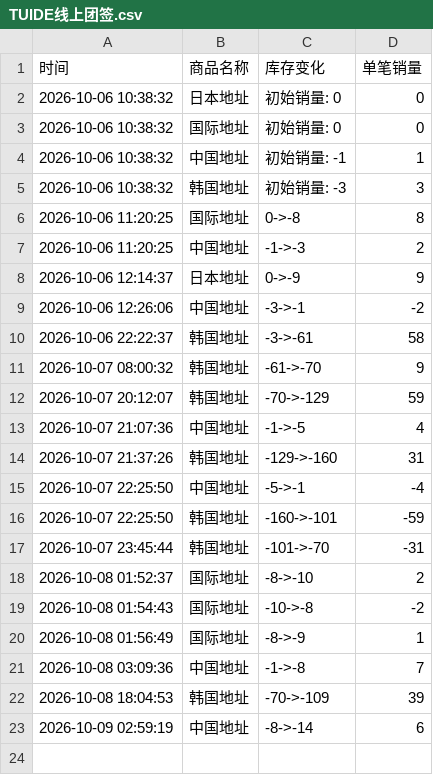
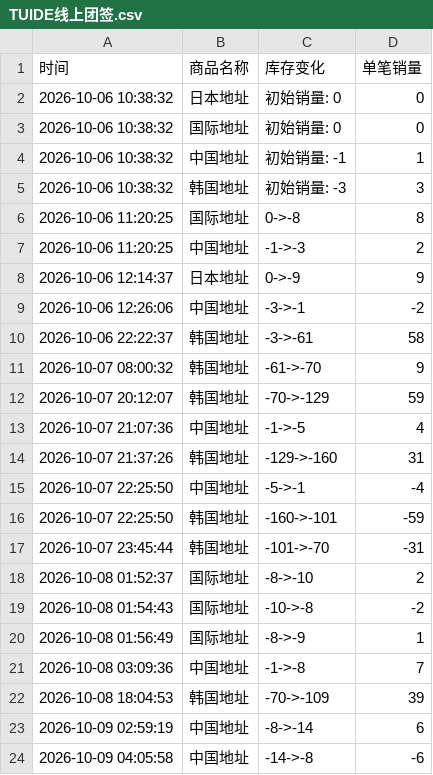
Before and after one commit to Juineii/tuide_k41011, a CSV file: TUIDE线上团签.csv, drawn as a sheet.

Commit message:
自动更新数据 2026-10-09 04:06:11

```diff
--- a/TUIDE线上团签.csv
+++ b/TUIDE线上团签.csv
@@ -23 +23,2 @@
 2026-10-09 02:59:19,中国地址,-8->-14,6
+2026-10-09 04:05:58,中国地址,-14->-8,-6
```
